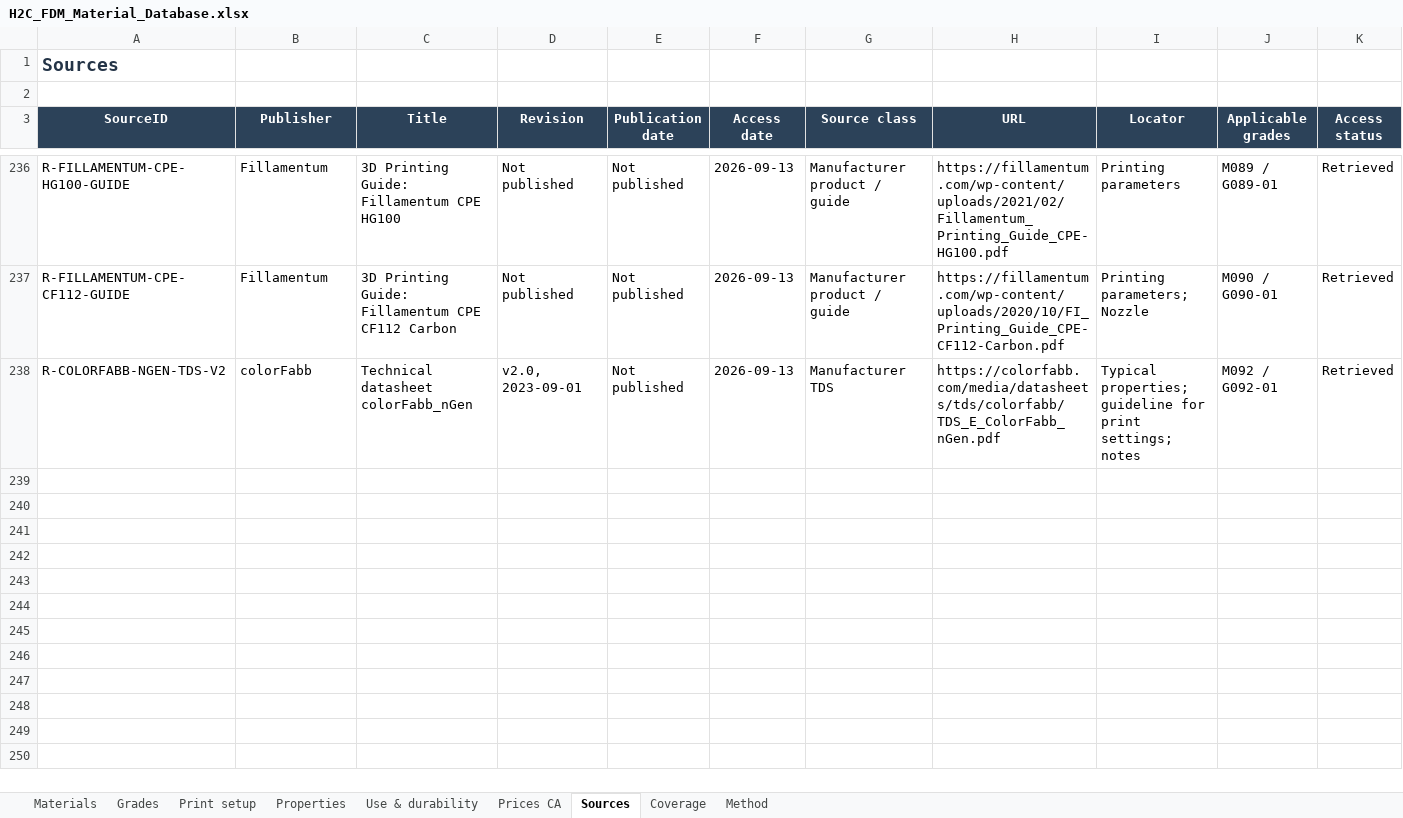
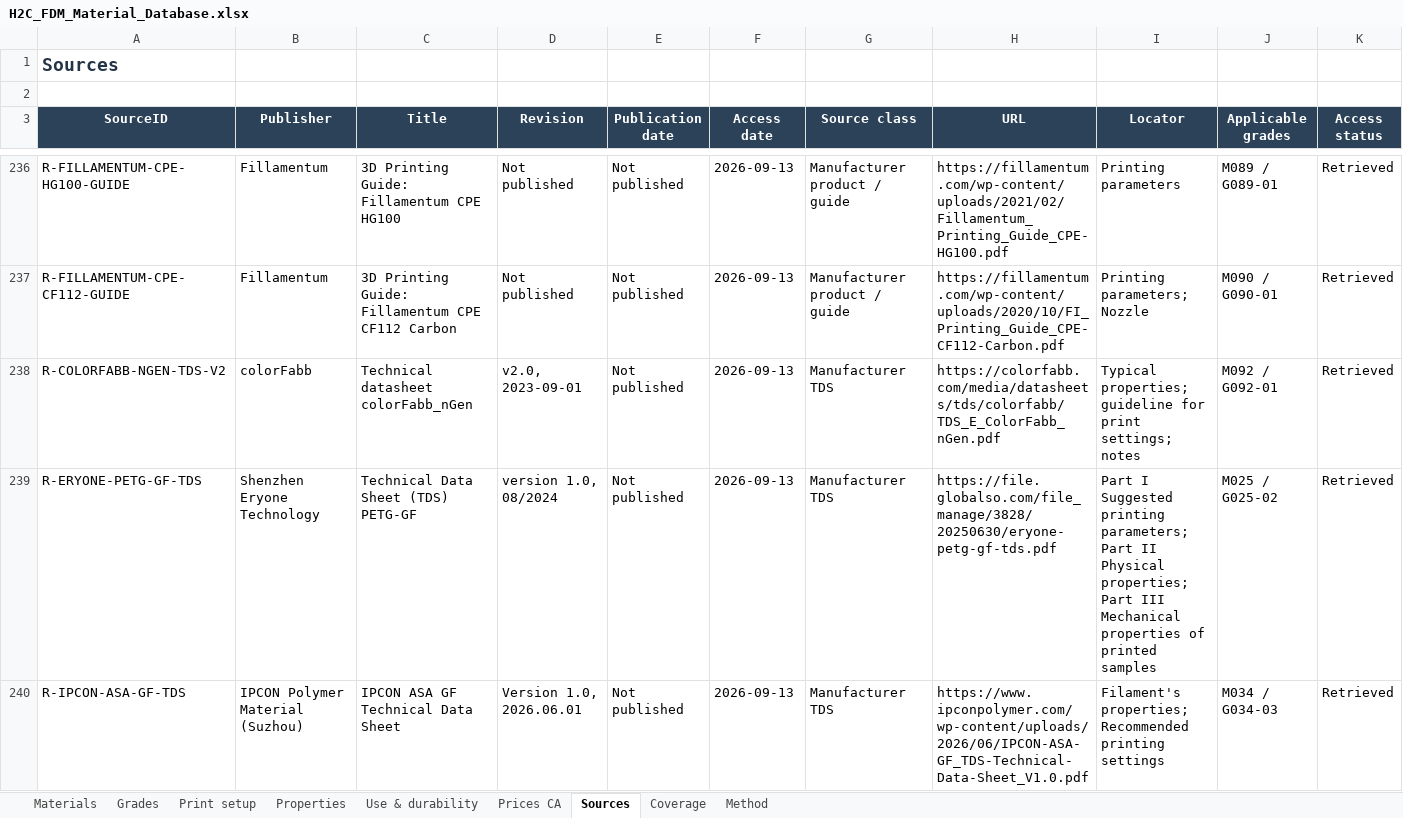
Before and after one commit to faridbnv/h2c-materials, an Excel workbook: data/H2C_FDM_Material_Database.xlsx, sheet Sources, drawn as a sheet; only a part is shown, gaps mark what is left out; values as stored, in another font and other column widths than the file's, no borders; table styles not drawn; rows hold the shown columns only; the diff covers the shown part only; the diff names each change by its address in the sheet, - before the commit and + after, or states it on an @@ line.

```diff
--- a/data/H2C_FDM_Material_Database.xlsx (sheet Sources)
+++ b/data/H2C_FDM_Material_Database.xlsx (sheet Sources)
+row 239: R-ERYONE-PETG-GF-TDS | Shenzhen Eryone Technology | Technical Data Sheet (TDS) PETG-GF | version 1.0, 08/2024 | Not published | 2026-09-13 | Manufacturer TDS | https://file.globalso.com/file_manage/3828/20250630/eryone-petg-gf-tds.pdf | Part I Suggested printing parameters; Part II Physical properties; Part III Mechanical properties of printed samples | M025 / G025-02 | Retrieved
+row 240: R-IPCON-ASA-GF-TDS | IPCON Polymer Material (Suzhou) | IPCON ASA GF Technical Data Sheet | Version 1.0, 2026.06.01 | Not published | 2026-09-13 | Manufacturer TDS | https://www.ipconpolymer.com/wp-content/uploads/2026/06/IPCON-ASA-GF_TDS-Technical-Data-Sheet_V1.0.pdf | Filament's properties; Recommended printing settings | M034 / G034-03 | Retrieved
```
Also changed, not shown: 6 added rows elsewhere in this sheet, sheet Properties, sheet Coverage, sheet Print setup, sheet Grades, sheet Materials, sheet Method, formulas that keep their value, 41 other files.
